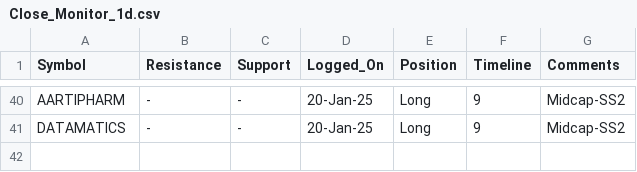
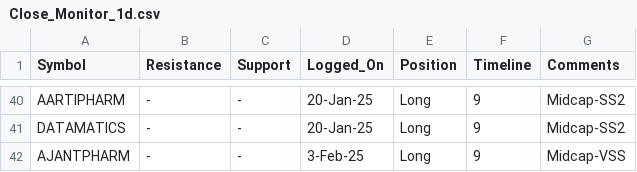
Before and after one commit to vishaln90/public_rep, a CSV file: Close_Monitor_1d.csv, drawn as a sheet; only a part is shown, gaps mark what is left out.

Commit message:
Update Close_Monitor_1d.csv

```diff
--- a/Close_Monitor_1d.csv
+++ b/Close_Monitor_1d.csv
@@ -41 +41,2 @@ AARTIPHARM,-,-,20-Jan-25,Long,9,Midcap-SS2
 DATAMATICS,-,-,20-Jan-25,Long,9,Midcap-SS2
+AJANTPHARM,-,-,3-Feb-25,Long,9,Midcap-VSS
```
